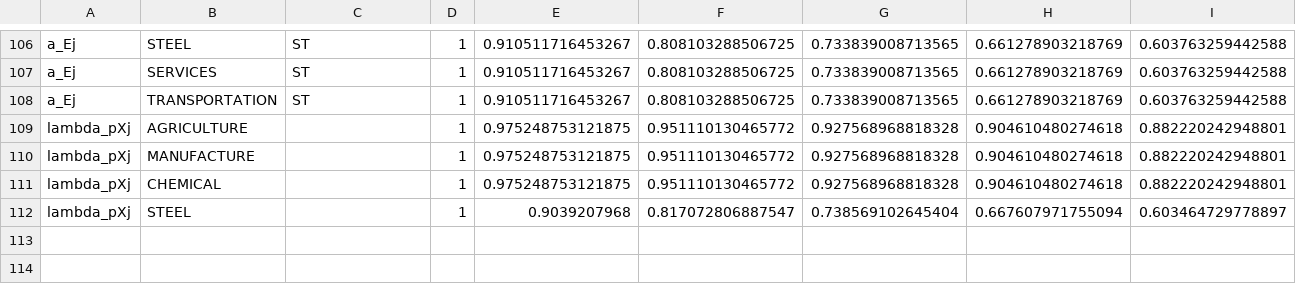
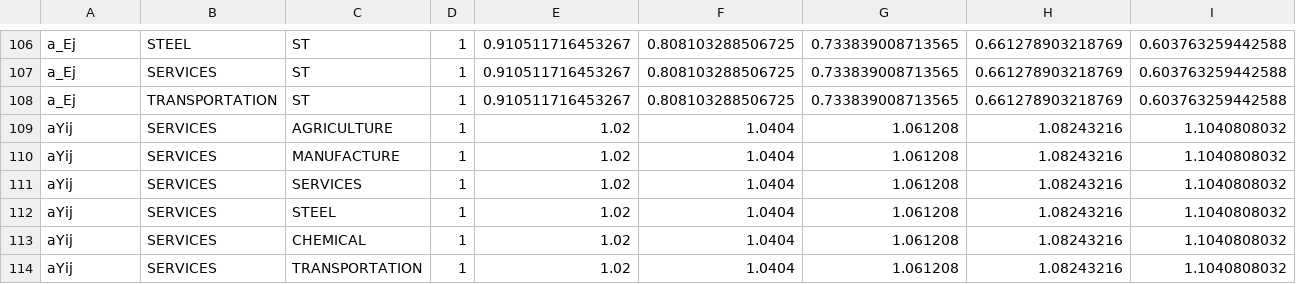
Before and after one commit to RitaMaestri/SCAF-EU-refactor, a CSV file: Solver/preprocessed_data/growth_factors.csv, drawn as a sheet; only a part is shown, gaps mark what is left out; removed rows and columns are numbered as before the commit, all else as after; rows hold the shown columns only; the diff names each change by its address in the sheet, - before the commit and + after, or states it on an @@ line.

Commit message:
results_2026-04-21_14-00

```diff
--- a/Solver/preprocessed_data/growth_factors.csv
+++ b/Solver/preprocessed_data/growth_factors.csv
-row 109: lambda_pXj | AGRICULTURE |  | 1 | 0.975248753121875 | 0.951110130465772 | 0.927568968818328 | 0.904610480274618 | 0.882220242948801
-row 110: lambda_pXj | MANUFACTURE |  | 1 | 0.975248753121875 | 0.951110130465772 | 0.927568968818328 | 0.904610480274618 | 0.882220242948801
-row 111: lambda_pXj | CHEMICAL |  | 1 | 0.975248753121875 | 0.951110130465772 | 0.927568968818328 | 0.904610480274618 | 0.882220242948801
-row 112: lambda_pXj | STEEL |  | 1 | 0.9039207968 | 0.817072806887547 | 0.738569102645404 | 0.667607971755094 | 0.603464729778897
+row 109: aYij | SERVICES | AGRICULTURE | 1 | 1.02 | 1.0404 | 1.061208 | 1.08243216 | 1.1040808032
+row 110: aYij | SERVICES | MANUFACTURE | 1 | 1.02 | 1.0404 | 1.061208 | 1.08243216 | 1.1040808032
+row 111: aYij | SERVICES | SERVICES | 1 | 1.02 | 1.0404 | 1.061208 | 1.08243216 | 1.1040808032
+row 112: aYij | SERVICES | STEEL | 1 | 1.02 | 1.0404 | 1.061208 | 1.08243216 | 1.1040808032
+row 113: aYij | SERVICES | CHEMICAL | 1 | 1.02 | 1.0404 | 1.061208 | 1.08243216 | 1.1040808032
+row 114: aYij | SERVICES | TRANSPORTATION | 1 | 1.02 | 1.0404 | 1.061208 | 1.08243216 | 1.1040808032
```
